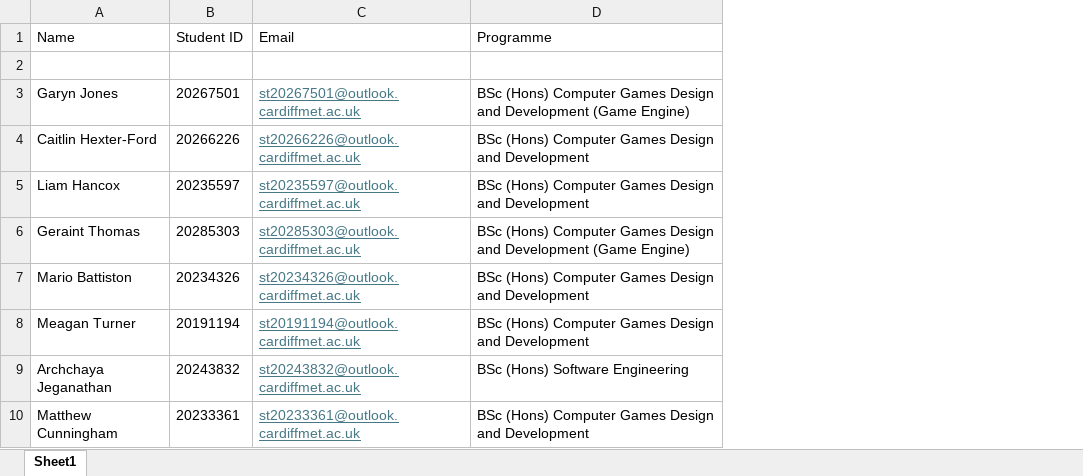
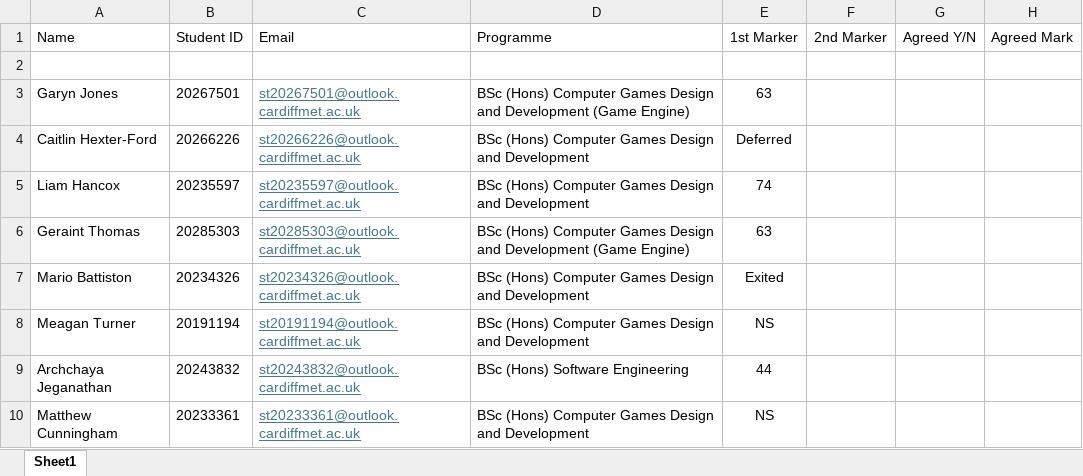
Before and after one commit to ianSCMet/2025_26, an Excel workbook: CST6000_StudentList.xlsx, sheet Sheet1, drawn as a sheet; only a part is shown; values as stored, in another font and other column widths than the file's, no borders; the diff covers the shown part only; the diff names each change by its address in the sheet, - before the commit and + after, or states it on an @@ line.

```diff
--- a/CST6000_StudentList.xlsx (sheet Sheet1)
+++ b/CST6000_StudentList.xlsx (sheet Sheet1)
+column E (1st Marker), rows 3-10: 63 | Deferred | 74 | 63 | Exited | NS | 44 | NS
+column F (2nd Marker), empty
+column G (Agreed Y/N), empty
+column H (Agreed Mark), empty
```
Also changed, not shown: 9 added rows elsewhere in this sheet.
